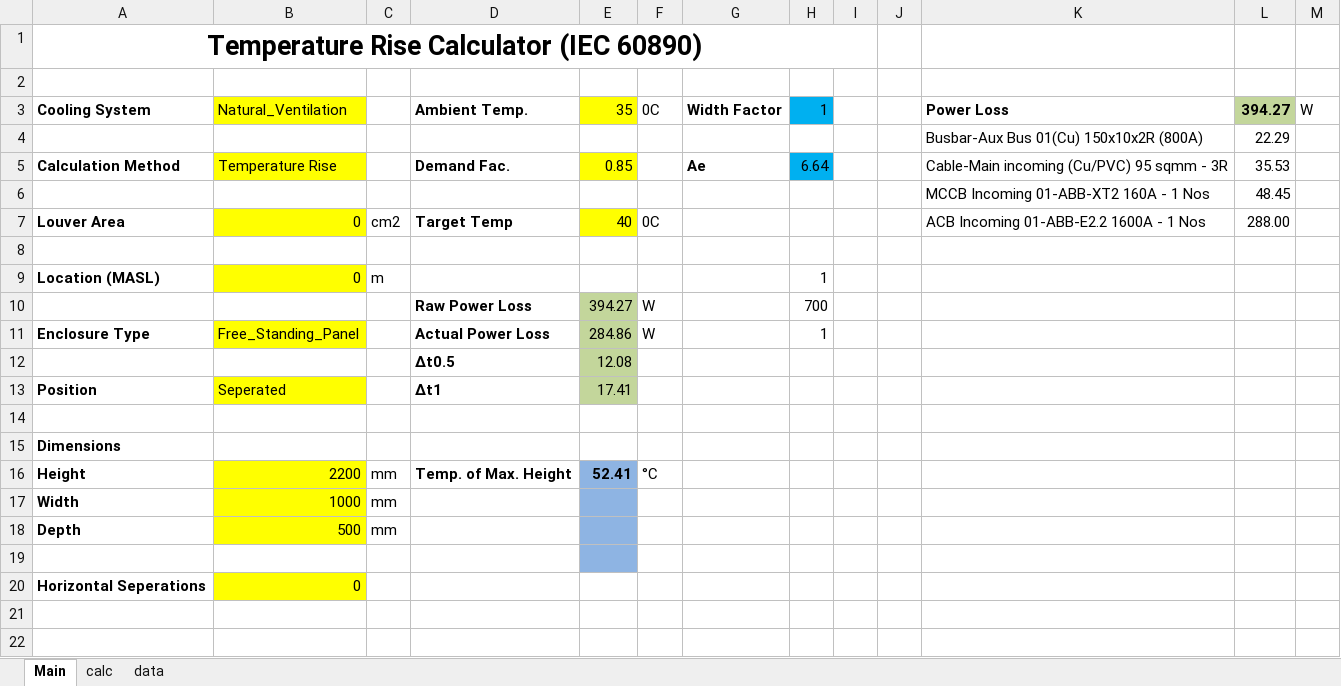
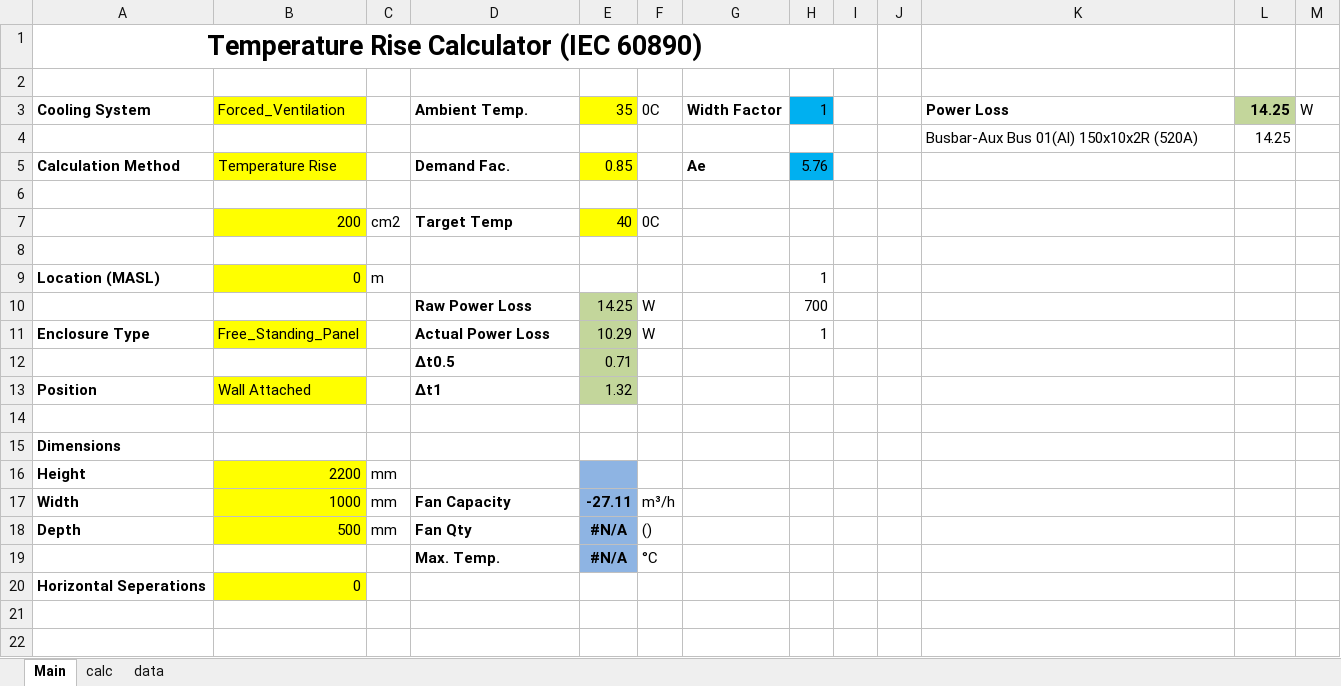
Before and after one commit to kikshaluka/kik-temp, an Excel workbook: IEC60890 Temp Rise Calculator_final.xlsm, sheet Main, drawn as a sheet; only a part is shown; values as stored, in another font and other column widths than the file's, no borders; charts and pictures and conditional formats not drawn; removed rows and columns are numbered as before the commit, all else as after; the diff covers the shown part only; the diff names each change by its address in the sheet, - before the commit and + after, or states it on an @@ line.

```diff
--- a/IEC60890 Temp Rise Calculator_final.xlsm (sheet Main)
+++ b/IEC60890 Temp Rise Calculator_final.xlsm (sheet Main)
-B3: Natural_Ventilation
+B3: Forced_Ventilation
-L3: 394.27
+L3: 14.25
-row 4:  |  |  |  |  |  |  |  |  |  | Busbar-Aux Bus 01(Cu) 150x10x2R (800A) | 22.29
+row 4:  |  |  |  |  |  |  |  |  |  | Busbar-Aux Bus 01(Al) 150x10x2R (520A) | 14.25
-H5: 6.64
+H5: 5.76
-K5: Cable-Main incoming (Cu/PVC) 95 sqmm - 3R
+K5: (empty)
-L5: 35.53
+L5: (empty)
-row 6:  |  |  |  |  |  |  |  |  |  | MCCB Incoming 01-ABB-XT2 160A - 1 Nos | 48.45
+row 6: (empty)
-A7: Louver Area
+A7: (empty)
-B7: 0
+B7: 200
-K7: ACB Incoming 01-ABB-E2.2 1600A - 1 Nos
+K7: (empty)
-L7: 288.00
+L7: (empty)
-E10: 394.27
+E10: 14.25
-E11: 284.86
+E11: 10.29
-E12: 12.08
+E12: 0.71
-B13: Seperated
+B13: Wall Attached
-E13: 17.41
+E13: 1.32
-D16: Temp. of Max. Height
+D16: (empty)
-E16: 52.41
+E16: (empty)
-F16: °C
+F16: (empty)
-D17: (empty)
+D17: Fan Capacity
-E17: (empty)
+E17: -27.11
-F17: (empty)
+F17: m³/h
-D18: (empty)
+D18: Fan Qty
-E18: (empty)
+E18: #N/A
-F18: (empty)
+F18: ()
-row 19: (empty)
+row 19:  |  |  | Max. Temp. | #N/A | °C
```
Also changed, not shown: 10 edited cells and cell formats elsewhere in this sheet, sheet calc, charts or pictures, 3 other files.
